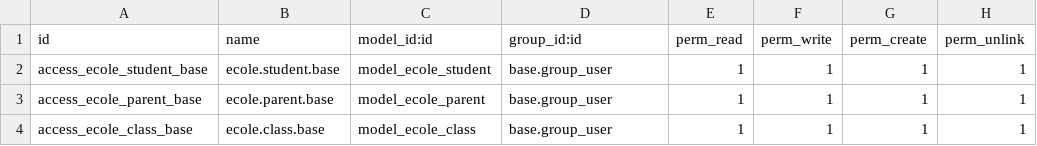
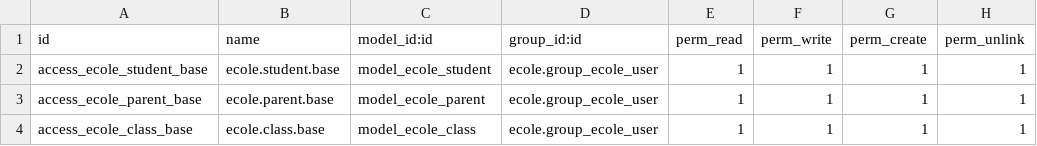
Before and after one commit to ayoubakhrif/Soufiane-Food, a CSV file: custom-addons/ecole/security/ir.model.access.csv, drawn as a sheet.

```diff
--- a/custom-addons/ecole/security/ir.model.access.csv
+++ b/custom-addons/ecole/security/ir.model.access.csv
@@ -1,4 +1,4 @@
 id,name,model_id:id,group_id:id,perm_read,perm_write,perm_create,perm_unlink
-access_ecole_student_base,ecole.student.base,model_ecole_student,base.group_user,1,1,1,1
-access_ecole_parent_base,ecole.parent.base,model_ecole_parent,base.group_user,1,1,1,1
-access_ecole_class_base,ecole.class.base,model_ecole_class,base.group_user,1,1,1,1
+access_ecole_student_base,ecole.student.base,model_ecole_student,ecole.group_ecole_user,1,1,1,1
+access_ecole_parent_base,ecole.parent.base,model_ecole_parent,ecole.group_ecole_user,1,1,1,1
+access_ecole_class_base,ecole.class.base,model_ecole_class,ecole.group_ecole_user,1,1,1,1
```
Also changed, not shown: 1 other file.
